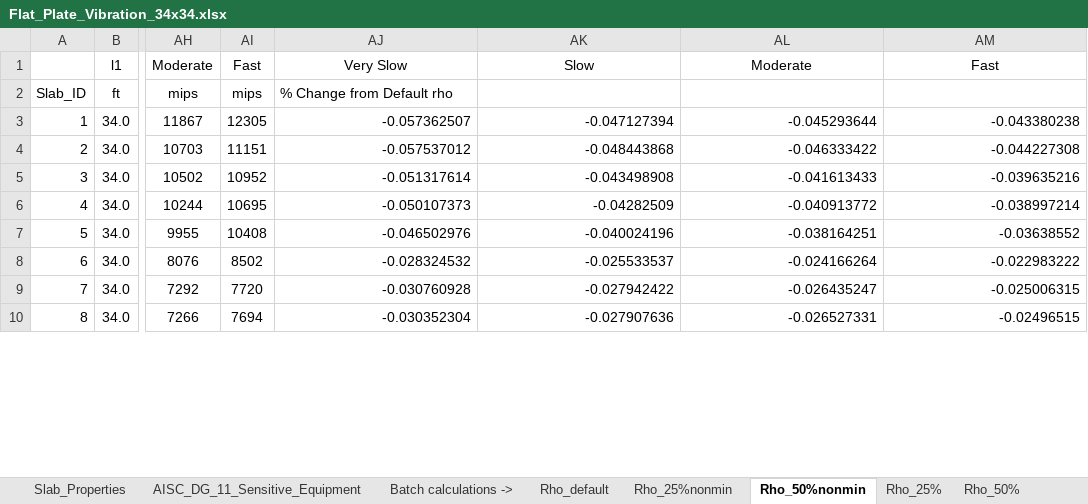
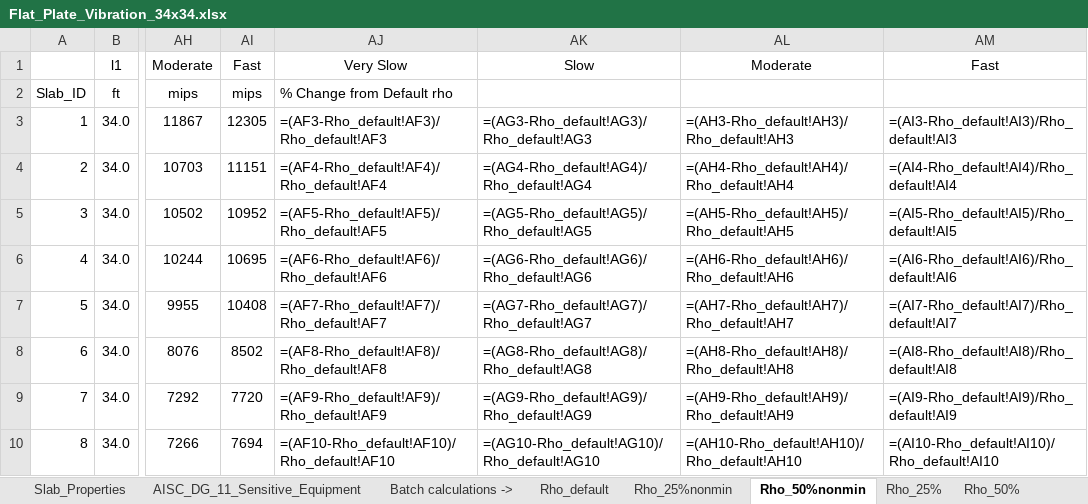
Before and after one commit to m-clare/vibraslab, an Excel workbook: slab_34x34/Flat_Plate_Vibration_34x34.xlsx, sheet Rho_50%nonmin, drawn as a sheet; only a part is shown, gaps mark what is left out; values as stored, in another font and other column widths than the file's, no borders; formulas without a stored value are shown as written; conditional formats not drawn; the diff covers the shown part only; the diff names each change by its address in the sheet, - before the commit and + after, or states it on an @@ line.

```diff
--- a/slab_34x34/Flat_Plate_Vibration_34x34.xlsx (sheet Rho_50%nonmin)
+++ b/slab_34x34/Flat_Plate_Vibration_34x34.xlsx (sheet Rho_50%nonmin)
-AJ3: -0.057362507
+AJ3: =(AF3-Rho_default!AF3)/Rho_default!AF3
-AK3: -0.047127394
+AK3: =(AG3-Rho_default!AG3)/Rho_default!AG3
-AL3: -0.045293644
+AL3: =(AH3-Rho_default!AH3)/Rho_default!AH3
-AM3: -0.043380238
+AM3: =(AI3-Rho_default!AI3)/Rho_default!AI3
-AJ4: -0.057537012
+AJ4: =(AF4-Rho_default!AF4)/Rho_default!AF4
-AK4: -0.048443868
+AK4: =(AG4-Rho_default!AG4)/Rho_default!AG4
-AL4: -0.046333422
+AL4: =(AH4-Rho_default!AH4)/Rho_default!AH4
-AM4: -0.044227308
+AM4: =(AI4-Rho_default!AI4)/Rho_default!AI4
-AJ5: -0.051317614
+AJ5: =(AF5-Rho_default!AF5)/Rho_default!AF5
-AK5: -0.043498908
+AK5: =(AG5-Rho_default!AG5)/Rho_default!AG5
-AL5: -0.041613433
+AL5: =(AH5-Rho_default!AH5)/Rho_default!AH5
-AM5: -0.039635216
+AM5: =(AI5-Rho_default!AI5)/Rho_default!AI5
-AJ6: -0.050107373
+AJ6: =(AF6-Rho_default!AF6)/Rho_default!AF6
-AK6: -0.04282509
+AK6: =(AG6-Rho_default!AG6)/Rho_default!AG6
-AL6: -0.040913772
+AL6: =(AH6-Rho_default!AH6)/Rho_default!AH6
-AM6: -0.038997214
+AM6: =(AI6-Rho_default!AI6)/Rho_default!AI6
-AJ7: -0.046502976
+AJ7: =(AF7-Rho_default!AF7)/Rho_default!AF7
-AK7: -0.040024196
+AK7: =(AG7-Rho_default!AG7)/Rho_default!AG7
-AL7: -0.038164251
+AL7: =(AH7-Rho_default!AH7)/Rho_default!AH7
-AM7: -0.03638552
+AM7: =(AI7-Rho_default!AI7)/Rho_default!AI7
-AJ8: -0.028324532
+AJ8: =(AF8-Rho_default!AF8)/Rho_default!AF8
-AK8: -0.025533537
+AK8: =(AG8-Rho_default!AG8)/Rho_default!AG8
-AL8: -0.024166264
+AL8: =(AH8-Rho_default!AH8)/Rho_default!AH8
-AM8: -0.022983222
+AM8: =(AI8-Rho_default!AI8)/Rho_default!AI8
-AJ9: -0.030760928
+AJ9: =(AF9-Rho_default!AF9)/Rho_default!AF9
-AK9: -0.027942422
+AK9: =(AG9-Rho_default!AG9)/Rho_default!AG9
-AL9: -0.026435247
+AL9: =(AH9-Rho_default!AH9)/Rho_default!AH9
-AM9: -0.025006315
+AM9: =(AI9-Rho_default!AI9)/Rho_default!AI9
-AJ10: -0.030352304
+AJ10: =(AF10-Rho_default!AF10)/Rho_default!AF10
-AK10: -0.027907636
+AK10: =(AG10-Rho_default!AG10)/Rho_default!AG10
-AL10: -0.026527331
+AL10: =(AH10-Rho_default!AH10)/Rho_default!AH10
-AM10: -0.02496515
+AM10: =(AI10-Rho_default!AI10)/Rho_default!AI10
```
Also changed, not shown: 108 edited cells elsewhere in this sheet, sheet Slab_Properties, sheet Rho_25%, sheet Rho_50%, sheet Rho_100%, sheet Rho_25%nonmin, sheet AISC_DG_11_Sensitive_Equipment, 1 more sheet, other sheet tabs, slab_36x32/Flat_Plate_Vibration_36x32.xlsx, 6 other files.
